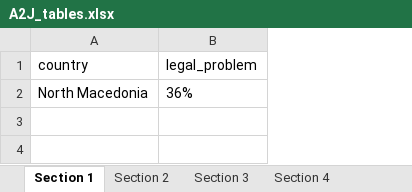
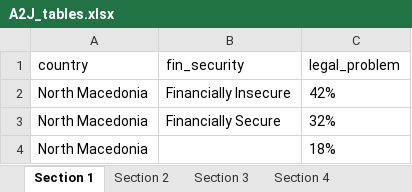
Before and after one commit to WJP-DAU/North-Macedonia, an Excel workbook: Outputs/A2J_tables.xlsx, sheet Section 1, drawn as a sheet; values as stored, in another font and other column widths than the file's, no borders; addresses are those after the commit; the diff names each change by its address in the sheet, - before the commit and + after, or states it on an @@ line.

```diff
--- a/Outputs/A2J_tables.xlsx (sheet Section 1)
+++ b/Outputs/A2J_tables.xlsx (sheet Section 1)
+column B (fin_security), row 2: Financially Insecure
-C2 (legal_problem): 36%
+C2 (legal_problem): 42%
+row 3: North Macedonia | Financially Secure | 32%
+row 4: North Macedonia |  | 18%
```
Also changed, not shown: sheet Section 5, sheet Section 4, sheet Section 3, sheet Section 6, sheet Section 2, 2 other files.
